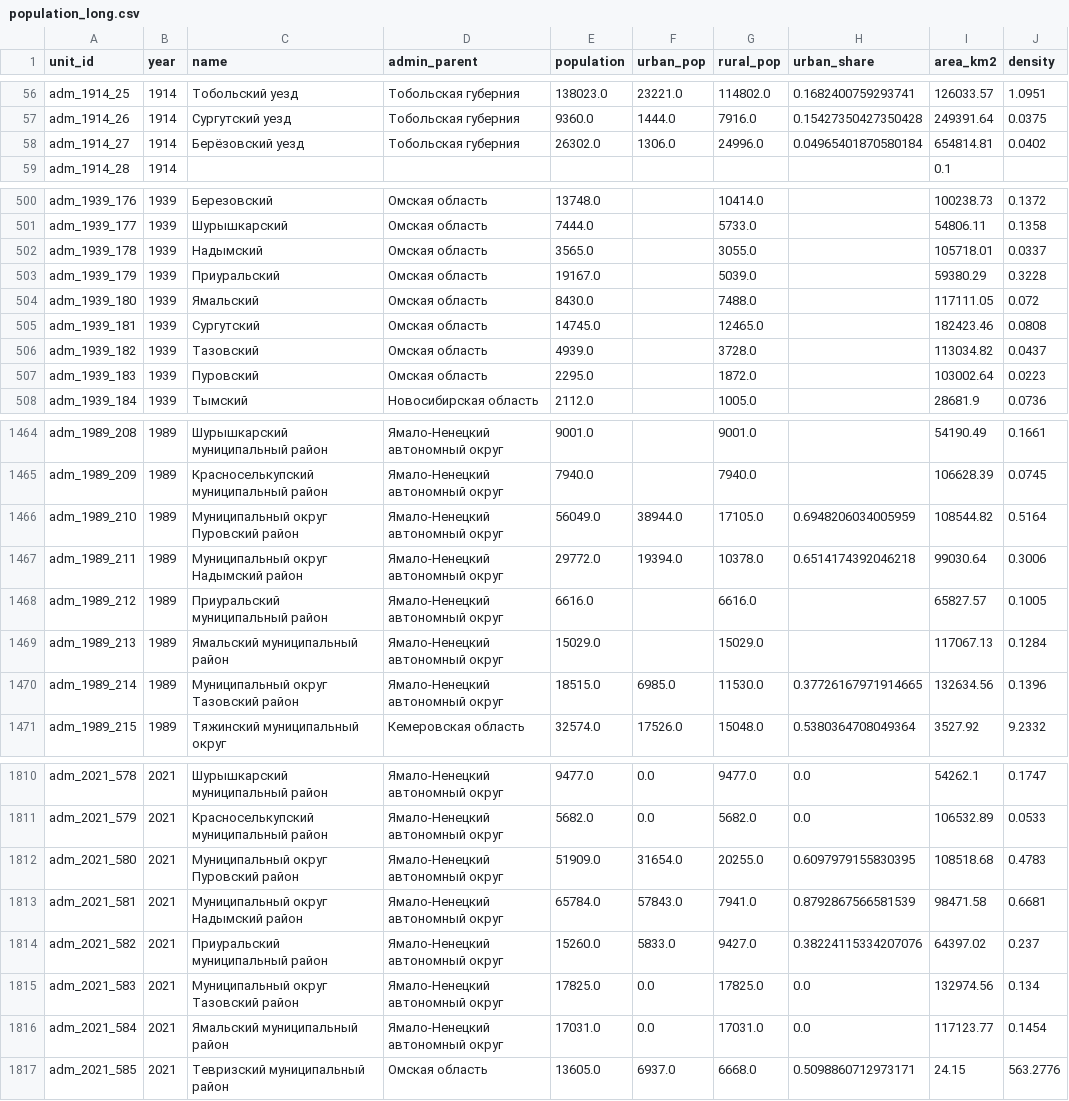
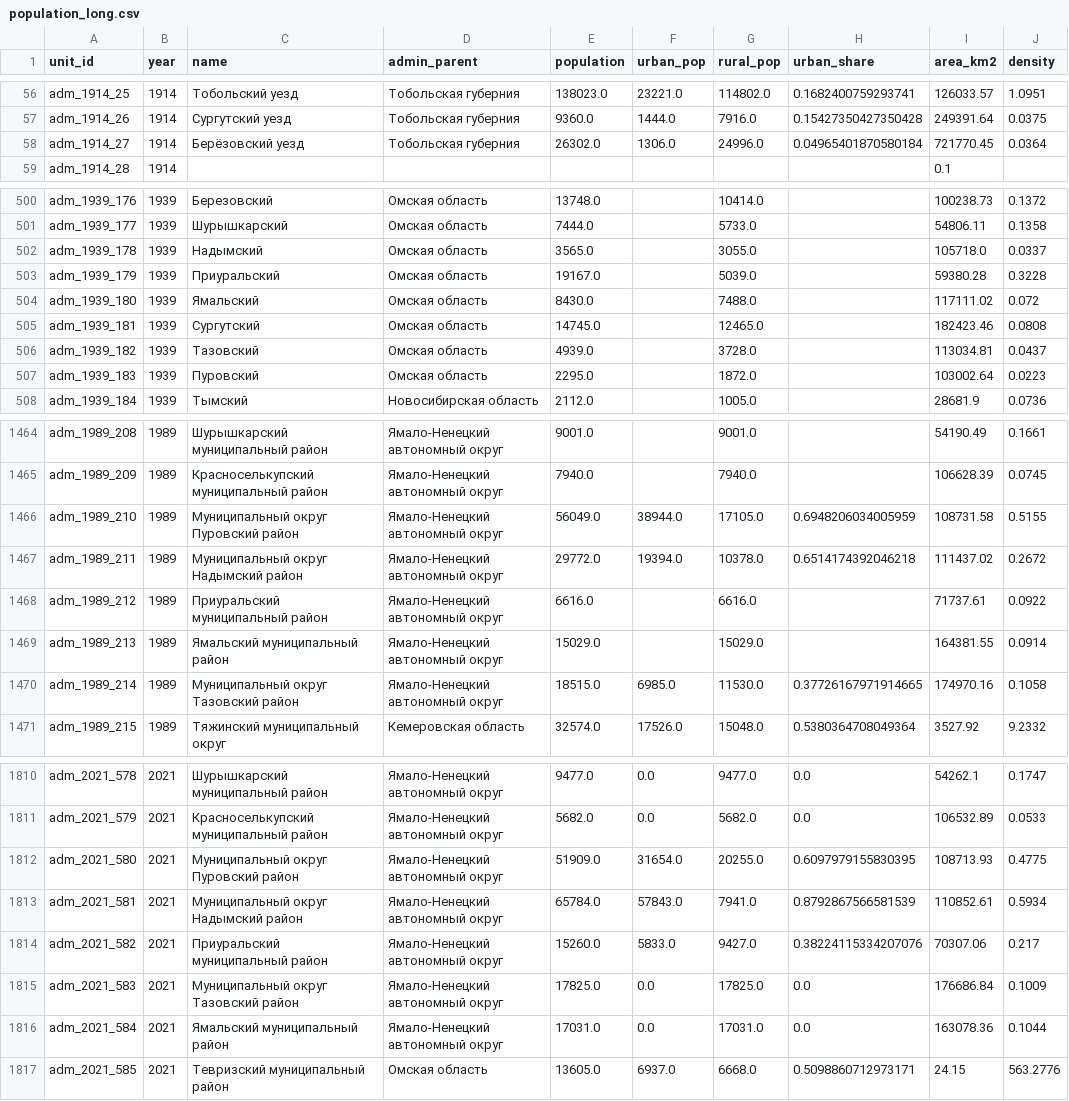
Before and after one commit to Klepikov22/west-siberia-atlas, a CSV file: data/population_long.csv, drawn as a sheet; only a part is shown, gaps mark what is left out; the diff covers the shown part only.

```diff
--- a/data/population_long.csv
+++ b/data/population_long.csv
@@ -57,3 +57,3 @@ adm_1914_25,1914,Тобольский уезд,Тобольская губерн
 adm_1914_26,1914,Сургутский уезд,Тобольская губерния,9360.0,1444.0,7916.0,0.15427350427350428,249391.64,0.0375
-adm_1914_27,1914,Берёзовский уезд,Тобольская губерния,26302.0,1306.0,24996.0,0.04965401870580184,654814.81,0.0402
+adm_1914_27,1914,Берёзовский уезд,Тобольская губерния,26302.0,1306.0,24996.0,0.04965401870580184,721770.45,0.0364
 adm_1914_28,1914,,,,,,,0.1,
@@ -501,7 +501,7 @@ adm_1939_176,1939,Березовский,Омская область,13748.0,,10
 adm_1939_177,1939,Шурышкарский,Омская область,7444.0,,5733.0,,54806.11,0.1358
-adm_1939_178,1939,Надымский,Омская область,3565.0,,3055.0,,105718.01,0.0337
-adm_1939_179,1939,Приуральский,Омская область,19167.0,,5039.0,,59380.29,0.3228
-adm_1939_180,1939,Ямальский,Омская область,8430.0,,7488.0,,117111.05,0.072
+adm_1939_178,1939,Надымский,Омская область,3565.0,,3055.0,,105718.0,0.0337
+adm_1939_179,1939,Приуральский,Омская область,19167.0,,5039.0,,59380.28,0.3228
+adm_1939_180,1939,Ямальский,Омская область,8430.0,,7488.0,,117111.02,0.072
 adm_1939_181,1939,Сургутский,Омская область,14745.0,,12465.0,,182423.46,0.0808
-adm_1939_182,1939,Тазовский,Омская область,4939.0,,3728.0,,113034.82,0.0437
+adm_1939_182,1939,Тазовский,Омская область,4939.0,,3728.0,,113034.81,0.0437
 adm_1939_183,1939,Пуровский,Омская область,2295.0,,1872.0,,103002.64,0.0223
@@ -1465,7 +1465,7 @@ adm_1989_208,1989,Шурышкарский муниципальный район
 adm_1989_209,1989,Красноселькупский муниципальный район,Ямало-Ненецкий автономный округ,7940.0,,7940.0,,106628.39,0.0745
-adm_1989_210,1989,Муниципальный округ Пуровский район,Ямало-Ненецкий автономный округ,56049.0,38944.0,17105.0,0.6948206034005959,108544.82,0.5164
-adm_1989_211,1989,Муниципальный округ Надымский район,Ямало-Ненецкий автономный округ,29772.0,19394.0,10378.0,0.6514174392046218,99030.64,0.3006
-adm_1989_212,1989,Приуральский муниципальный район,Ямало-Ненецкий автономный округ,6616.0,,6616.0,,65827.57,0.1005
-adm_1989_213,1989,Ямальский муниципальный район,Ямало-Ненецкий автономный округ,15029.0,,15029.0,,117067.13,0.1284
-adm_1989_214,1989,Муниципальный округ Тазовский район,Ямало-Ненецкий автономный округ,18515.0,6985.0,11530.0,0.37726167971914665,132634.56,0.1396
+adm_1989_210,1989,Муниципальный округ Пуровский район,Ямало-Ненецкий автономный округ,56049.0,38944.0,17105.0,0.6948206034005959,108731.58,0.5155
+adm_1989_211,1989,Муниципальный округ Надымский район,Ямало-Ненецкий автономный округ,29772.0,19394.0,10378.0,0.6514174392046218,111437.02,0.2672
+adm_1989_212,1989,Приуральский муниципальный район,Ямало-Ненецкий автономный округ,6616.0,,6616.0,,71737.61,0.0922
+adm_1989_213,1989,Ямальский муниципальный район,Ямало-Ненецкий автономный округ,15029.0,,15029.0,,164381.55,0.0914
+adm_1989_214,1989,Муниципальный округ Тазовский район,Ямало-Ненецкий автономный округ,18515.0,6985.0,11530.0,0.37726167971914665,174970.16,0.1058
 adm_1989_215,1989,Тяжинский муниципальный округ,Кемеровская область,32574.0,17526.0,15048.0,0.5380364708049364,3527.92,9.2332
@@ -1811,7 +1811,7 @@ adm_2021_578,2021,Шурышкарский муниципальный район
 adm_2021_579,2021,Красноселькупский муниципальный район,Ямало-Ненецкий автономный округ,5682.0,0.0,5682.0,0.0,106532.89,0.0533
-adm_2021_580,2021,Муниципальный округ Пуровский район,Ямало-Ненецкий автономный округ,51909.0,31654.0,20255.0,0.6097979155830395,108518.68,0.4783
-adm_2021_581,2021,Муниципальный округ Надымский район,Ямало-Ненецкий автономный округ,65784.0,57843.0,7941.0,0.8792867566581539,98471.58,0.6681
-adm_2021_582,2021,Приуральский муниципальный район,Ямало-Ненецкий автономный округ,15260.0,5833.0,9427.0,0.38224115334207076,64397.02,0.237
-adm_2021_583,2021,Муниципальный округ Тазовский район,Ямало-Ненецкий автономный округ,17825.0,0.0,17825.0,0.0,132974.56,0.134
-adm_2021_584,2021,Ямальский муниципальный район,Ямало-Ненецкий автономный округ,17031.0,0.0,17031.0,0.0,117123.77,0.1454
+adm_2021_580,2021,Муниципальный округ Пуровский район,Ямало-Ненецкий автономный округ,51909.0,31654.0,20255.0,0.6097979155830395,108713.93,0.4775
+adm_2021_581,2021,Муниципальный округ Надымский район,Ямало-Ненецкий автономный округ,65784.0,57843.0,7941.0,0.8792867566581539,110852.61,0.5934
+adm_2021_582,2021,Приуральский муниципальный район,Ямало-Ненецкий автономный округ,15260.0,5833.0,9427.0,0.38224115334207076,70307.06,0.217
+adm_2021_583,2021,Муниципальный округ Тазовский район,Ямало-Ненецкий автономный округ,17825.0,0.0,17825.0,0.0,176686.84,0.1009
+adm_2021_584,2021,Ямальский муниципальный район,Ямало-Ненецкий автономный округ,17031.0,0.0,17031.0,0.0,163078.36,0.1044
 adm_2021_585,2021,Тевризский муниципальный район,Омская область,13605.0,6937.0,6668.0,0.5098860712973171,24.15,563.2776
```
Also changed, not shown: 34 edited cells elsewhere in this file, 15 other files.
